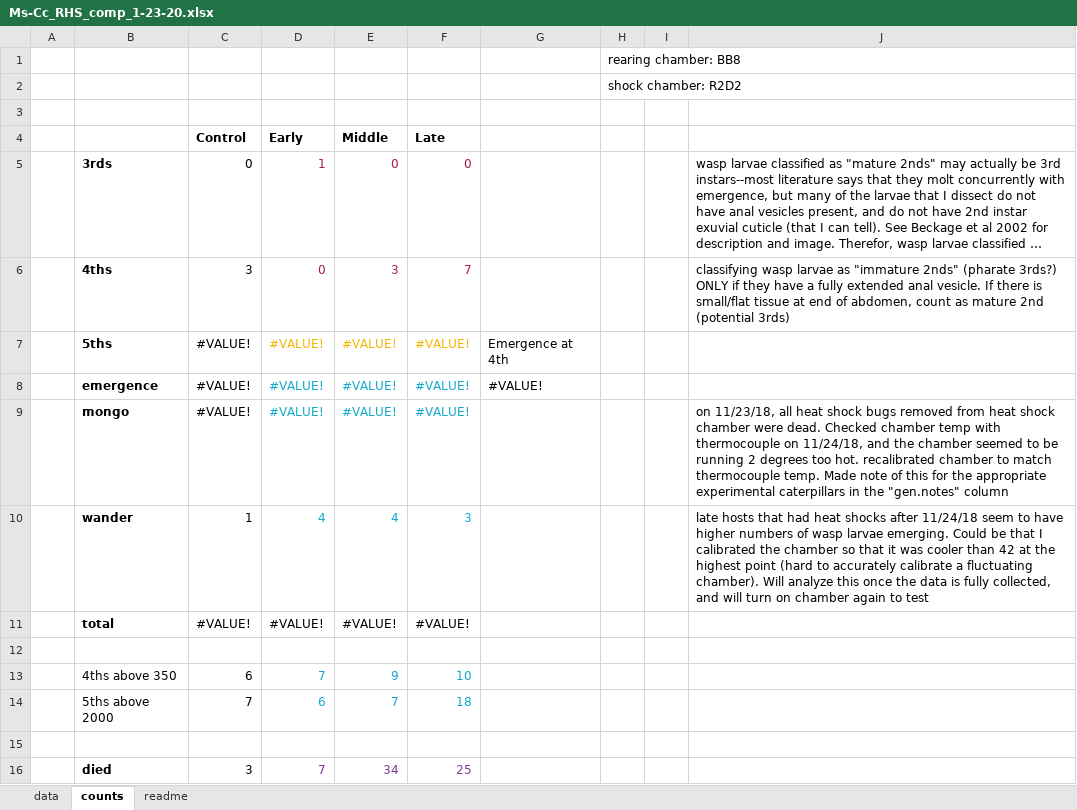
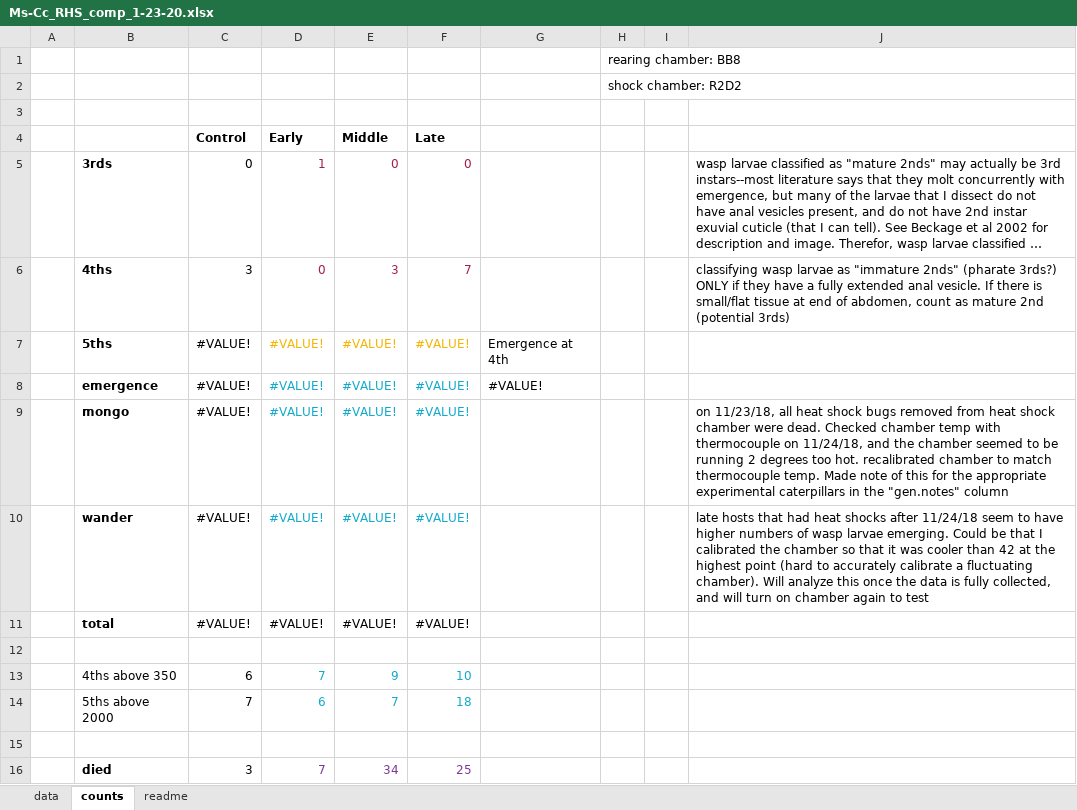
Before and after one commit to melmoore/Ms-Cc_repeated_heatshock, an Excel workbook: data files/Ms-Cc_RHS_comp_1-23-20.xlsx, sheet counts, drawn as a sheet; only a part is shown; long unchanged cells end in …; values as stored, in another font and other column widths than the file's, no borders; charts and pictures not drawn; removed rows and columns are numbered as before the commit, all else as after; the diff names each change by its address in the sheet, - before the commit and + after, or states it on an @@ line.

Commit message:
Fixed more typos in the raw data, hopefully fully fixed now

```diff
--- a/data files/Ms-Cc_RHS_comp_1-23-20.xlsx (sheet counts)
+++ b/data files/Ms-Cc_RHS_comp_1-23-20.xlsx (sheet counts)
-row 10:  | wander | 1 | 4 | 4 | 3 |  |  |  | late hosts that had heat shocks after 11/24/18 seem to have higher numbers of wasp larvae emerging. Could be that I calibrated the chamber so that it was cooler than 42 at the highest point (hard to accurately calibrate a fluctuating chamber). Will analyze this once the data is fully collected, and will turn on chamber again to test
+row 10:  | wander | #VALUE! | #VALUE! | #VALUE! | #VALUE! |  |  |  | late hosts that had heat shocks after 11/24/18 seem to have higher numbers of wasp larvae emerging. Could be that I calibrated the chamber so that it was cooler than 42 at the highest point (hard to accurately calibrate a fluctuating chamber). Will analyze this once the data is fully collected, and will turn on chamber again to test
```
Also changed, not shown: sheet data, 4 other files.
